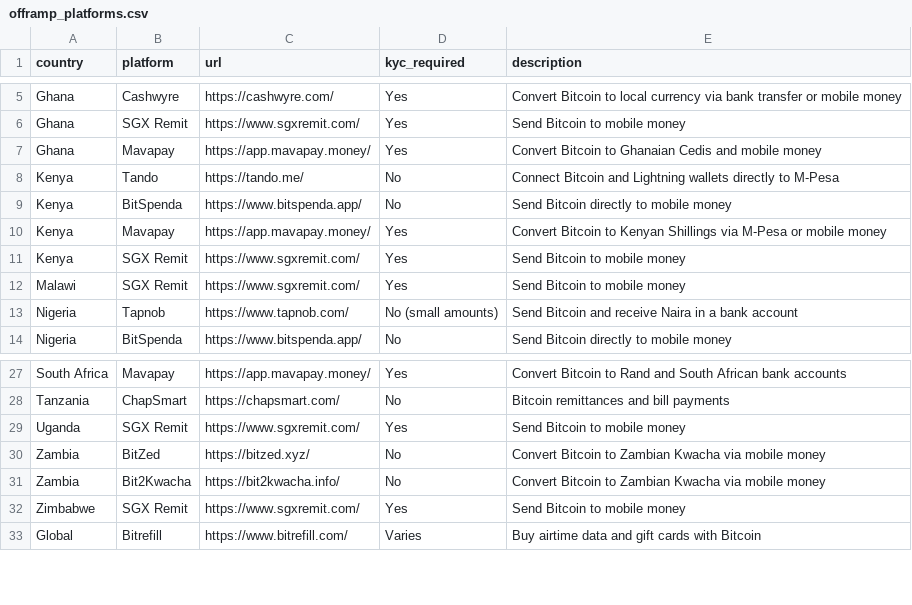
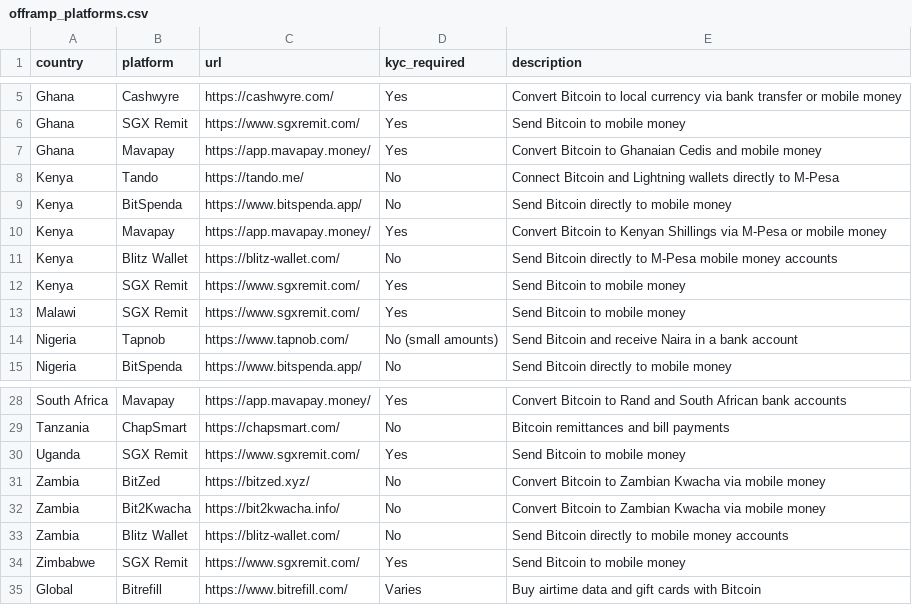
Before and after one commit to HakiFedha/africa-bitcoin-local-currency-offramp-directory, a CSV file: offramp_platforms.csv, drawn as a sheet; only a part is shown, gaps mark what is left out; the diff names each change by its address in the sheet, - before the commit and + after, or states it on an @@ line.

Commit message:
Update offramp_platforms.csv

```diff
--- a/offramp_platforms.csv
+++ b/offramp_platforms.csv
+row 11: Kenya | Blitz Wallet | https://blitz-wallet.com/ | No | Send Bitcoin directly to M-Pesa mobile money accounts
+row 33: Zambia | Blitz Wallet | https://blitz-wallet.com/ | No | Send Bitcoin directly to mobile money accounts
```
